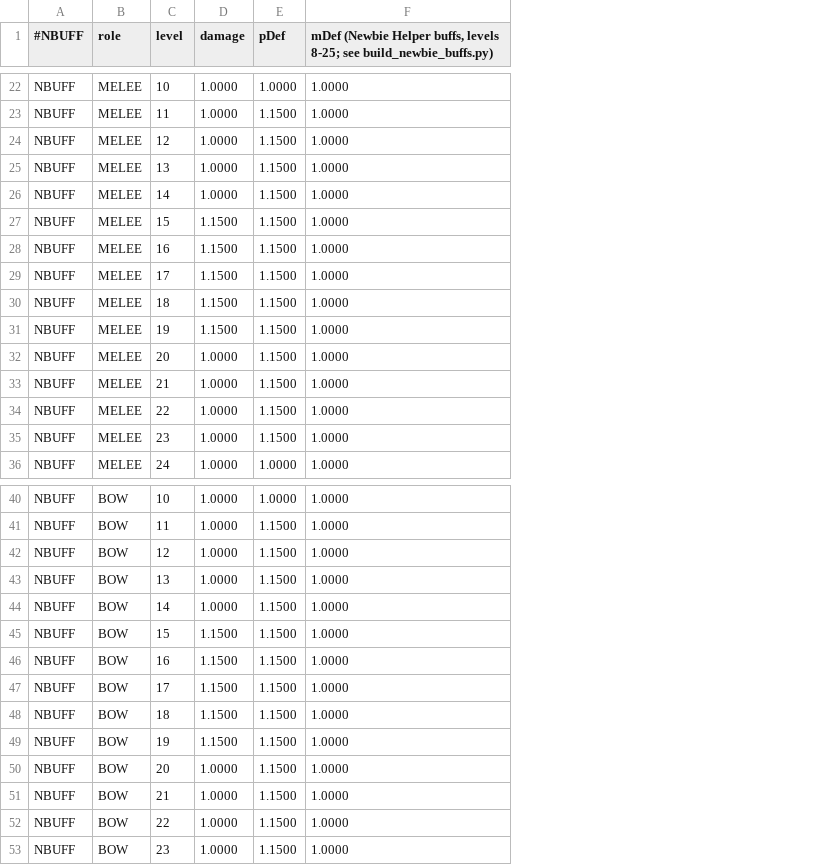
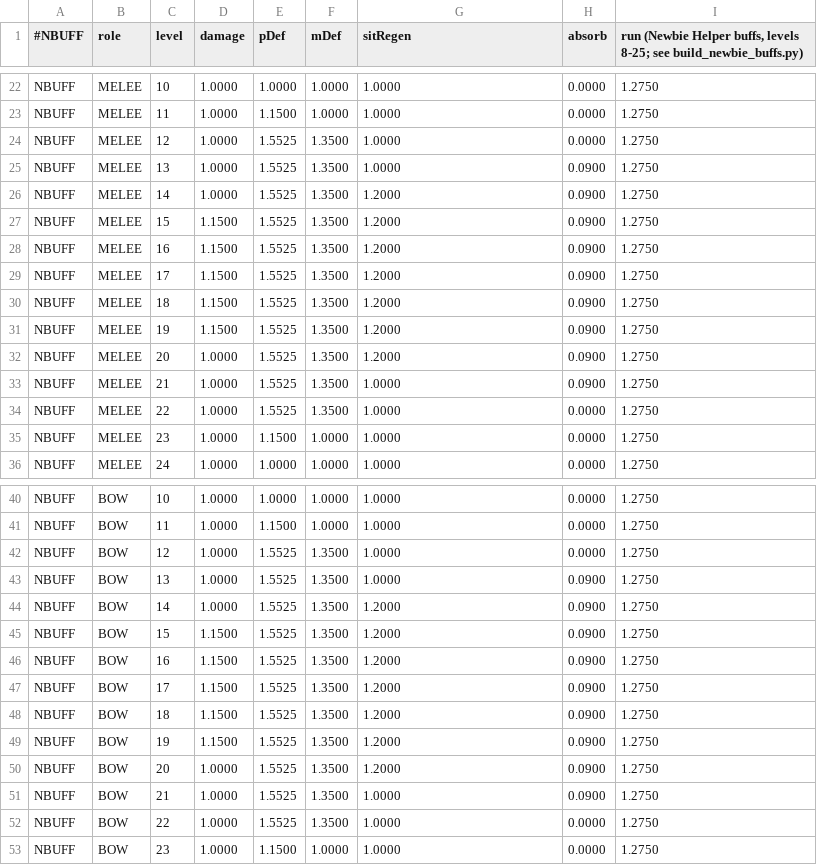
Before and after one commit to sateriok1/L2-Living-Worlds, a TSV file: tools/combat_sim/newbie_buff_rows.tsv, drawn as a sheet; only a part is shown, gaps mark what is left out; addresses are those after the commit; the diff covers the shown part only; the diff names each change by its address in the sheet, - before the commit and + after, or states it on an @@ line.

```diff
--- a/tools/combat_sim/newbie_buff_rows.tsv
+++ b/tools/combat_sim/newbie_buff_rows.tsv
+column F (mDef), rows 22-36: 1.0000 | 1.0000 | 1.3500 | 1.3500 | 1.3500 | 1.3500 | 1.3500 | 1.3500 | 1.3500 | 1.3500 | 1.3500 | 1.3500 | 1.3500 | 1.0000 | 1.0000; rows 40-53: 1.0000 | 1.0000 | 1.3500 | 1.3500 | 1.3500 | 1.3500 | 1.3500 | 1.3500 | 1.3500 | 1.3500 | 1.3500 | 1.3500 | 1.3500 | 1.0000
+column H (absorb), rows 22-36: 0.0000 | 0.0000 | 0.0000 | 0.0900 | 0.0900 | 0.0900 | 0.0900 | 0.0900 | 0.0900 | 0.0900 | 0.0900 | 0.0900 | 0.0000 | 0.0000 | 0.0000; rows 40-53: 0.0000 | 0.0000 | 0.0000 | 0.0900 | 0.0900 | 0.0900 | 0.0900 | 0.0900 | 0.0900 | 0.0900 | 0.0900 | 0.0900 | 0.0000 | 0.0000
+column I, row 1: run (Newbie Helper buffs, levels 8-25; see build_newbie_buffs.py); rows 22-36: all 1.2750; rows 40-53: all 1.2750
-G1: mDef (Newbie Helper buffs, levels 8-25; see build_newbie_buffs.py)
+G1: sitRegen
-E24:E34 (pDef): 1.1500
+E24:E34 (pDef): 1.5525
-G26:G32 (sitRegen): 1.0000
+G26:G32 (sitRegen): 1.2000
-E42:E52 (pDef): 1.1500
+E42:E52 (pDef): 1.5525
-G44:G50 (sitRegen): 1.0000
+G44:G50 (sitRegen): 1.2000
```
Also changed, not shown: 18 edited cells elsewhere in this file, 36 other files.
